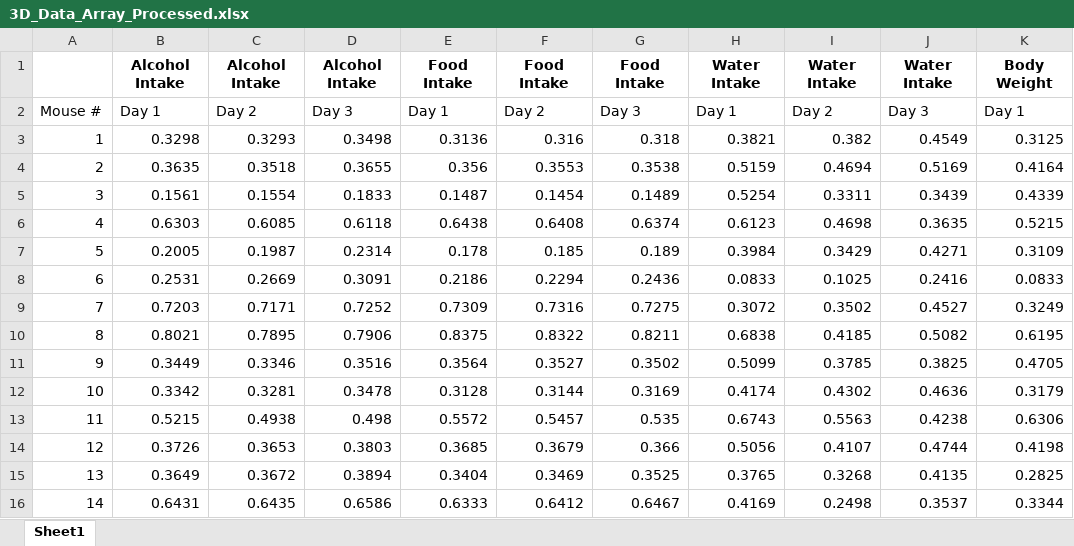
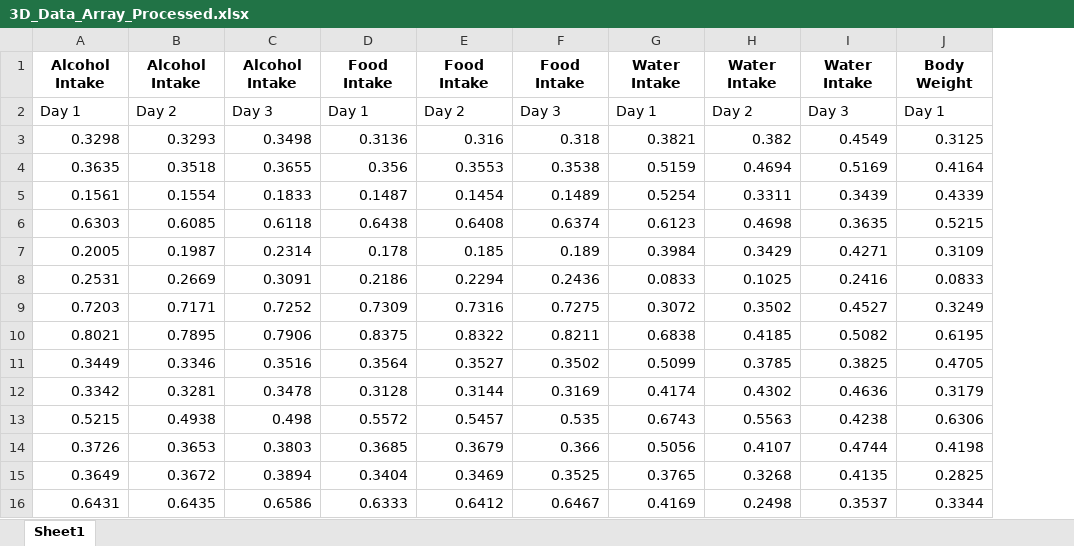
Before and after one commit to mahakanakala/alcoholism-prediction-ml, an Excel workbook: data/3D_Data_Array_Processed.xlsx, sheet Sheet1, drawn as a sheet; only a part is shown; values as stored, in another font and other column widths than the file's, no borders; the diff names each change by its address in the sheet, - before the commit and + after, or states it on an @@ line.

Commit message:
create 3_d array

```diff
--- a/data/3D_Data_Array_Processed.xlsx (sheet Sheet1)
+++ b/data/3D_Data_Array_Processed.xlsx (sheet Sheet1)
-column A, rows 2-16: Mouse # | 1 | 2 | 3 | 4 | 5 | 6 | 7 | 8 | 9 | 10 | 11 | 12 | 13 | 14
```
Also changed, not shown: 2 other files.
